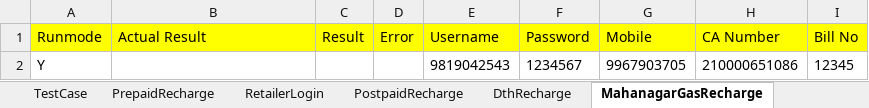
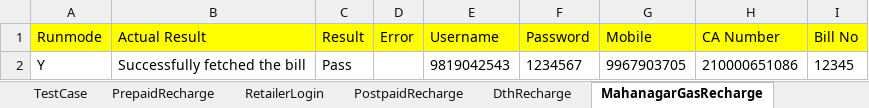
Before and after one commit to Ajinkya2893/MerchantApp, an Excel workbook: MerchantNew/ExcelReader/MerchantApp.xlsx, sheet MahanagarGasRecharge, drawn as a sheet; values as stored, in another font and other column widths than the file's, no borders; the diff names each change by its address in the sheet, - before the commit and + after, or states it on an @@ line.

```diff
--- a/MerchantNew/ExcelReader/MerchantApp.xlsx (sheet MahanagarGasRecharge)
+++ b/MerchantNew/ExcelReader/MerchantApp.xlsx (sheet MahanagarGasRecharge)
-B2 (Actual Result): (empty)
+B2 (Actual Result): Successfully fetched the bill
-C2 (Result): (empty)
+C2 (Result): Pass
```
Also changed, not shown: sheet PostpaidRecharge, sheet RetailerLogin, sheet DthRecharge, sheet PrepaidRecharge, sheet TestCase, 24 other files.
